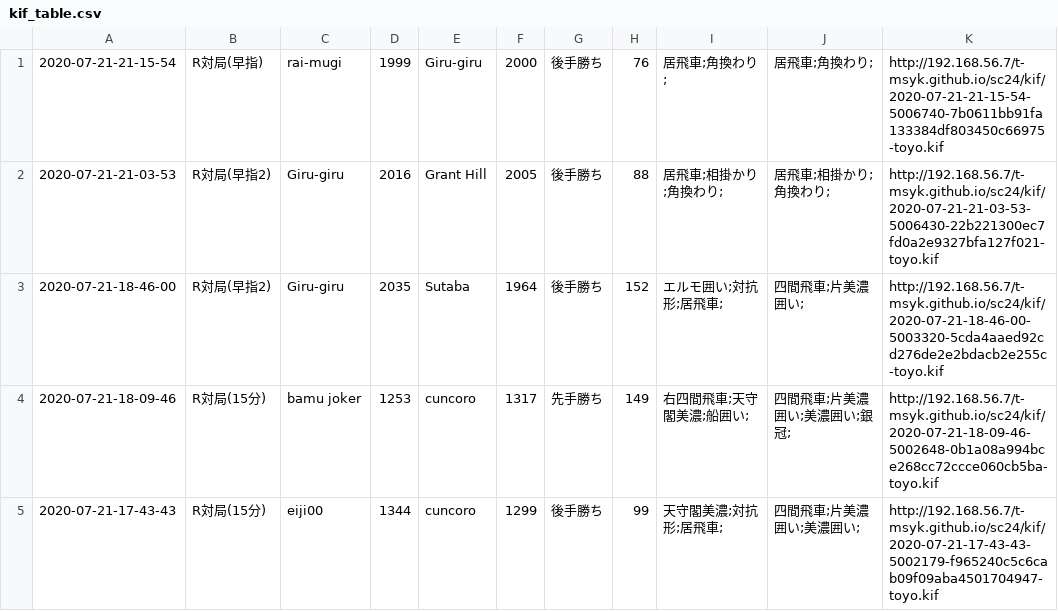
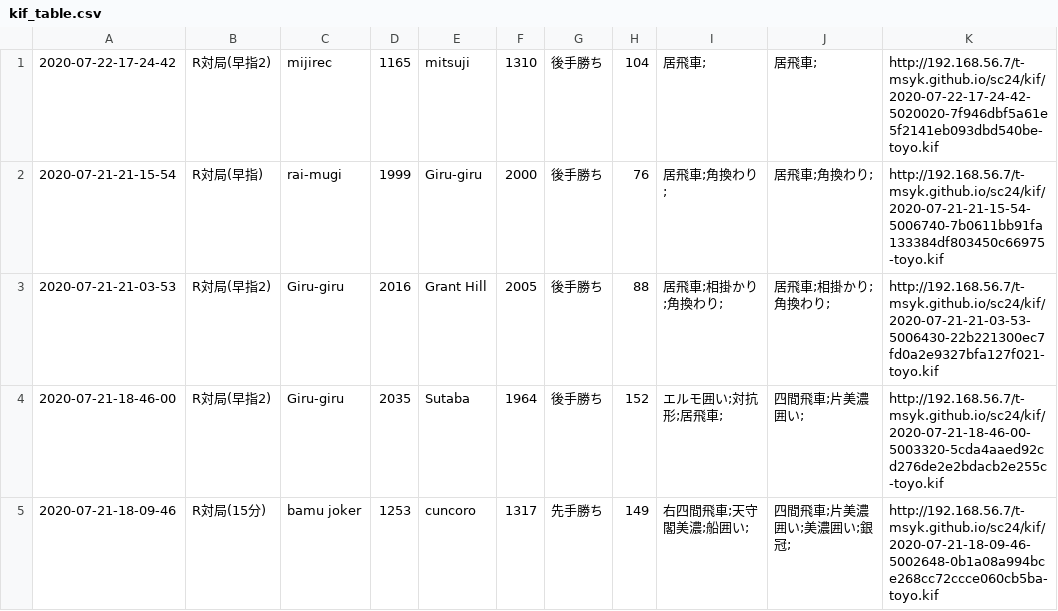
Before and after one commit to t-msyk/t-msyk.github.io, a CSV file: sc24/kif_table.csv, drawn as a sheet; only a part is shown; the shorter side is filled out with more unchanged rows.

Commit message:
Add data

```diff
--- a/sc24/kif_table.csv
+++ b/sc24/kif_table.csv
@@ -1 +1,2 @@
+2020-07-22-17-24-42,R対局(早指2),mijirec,1165,mitsuji,1310,後手勝ち,104,居飛車;,居飛車;,http://192.168.56.7/t-msyk.github.io/sc24/kif/2020-07-22-17-24-42-5020020-7f946dbf5a61e5f2141eb093dbd540be-toyo.kif
 2020-07-21-21-15-54,R対局(早指),rai-mugi,1999,Giru-giru,2000,後手勝ち,76,居飛車;角換わり;,居飛車;角換わり;,http://192.168.56.7/t-msyk.github.io/sc24/kif/2020-07-21-21-15-54-5006740-7b0611bb91fa133384df803450c66975-toyo.kif
```
Also changed, not shown: 2 other files.
